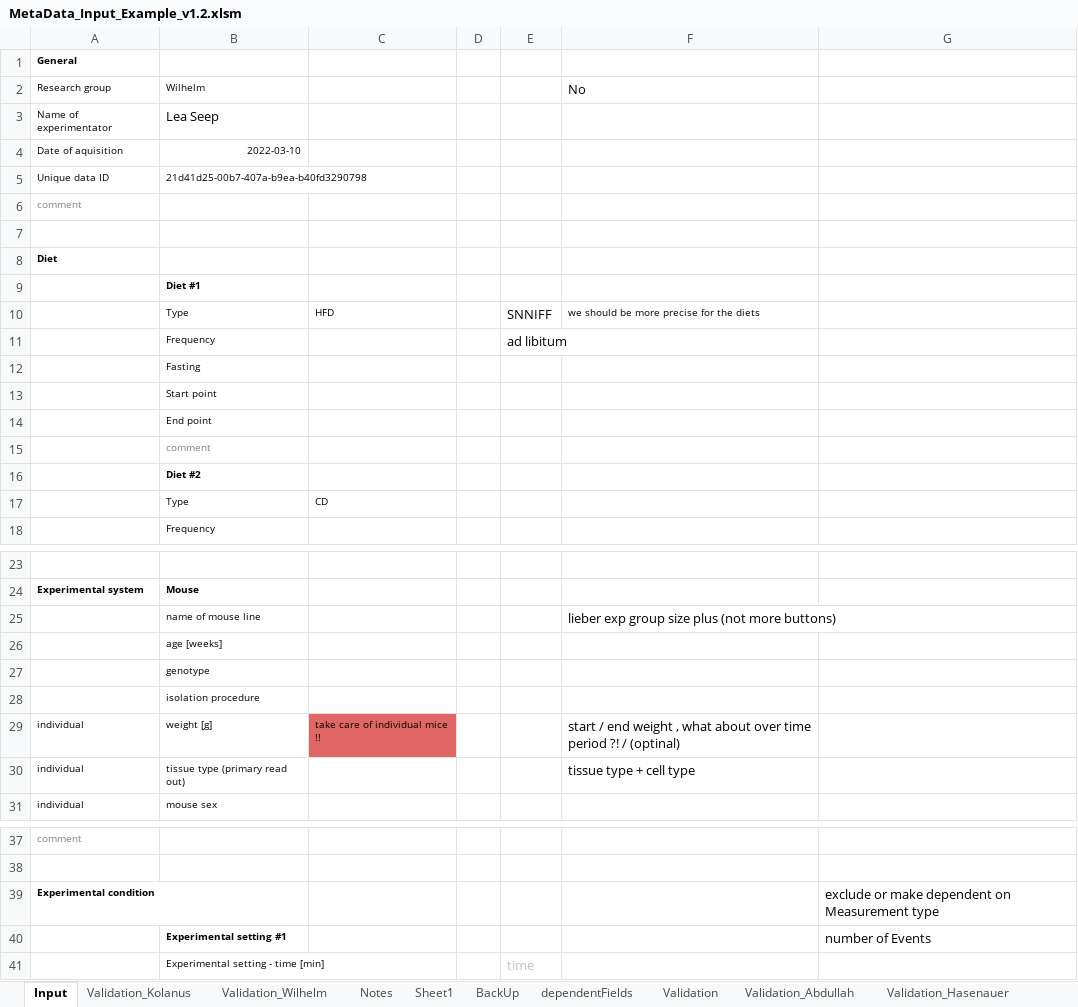
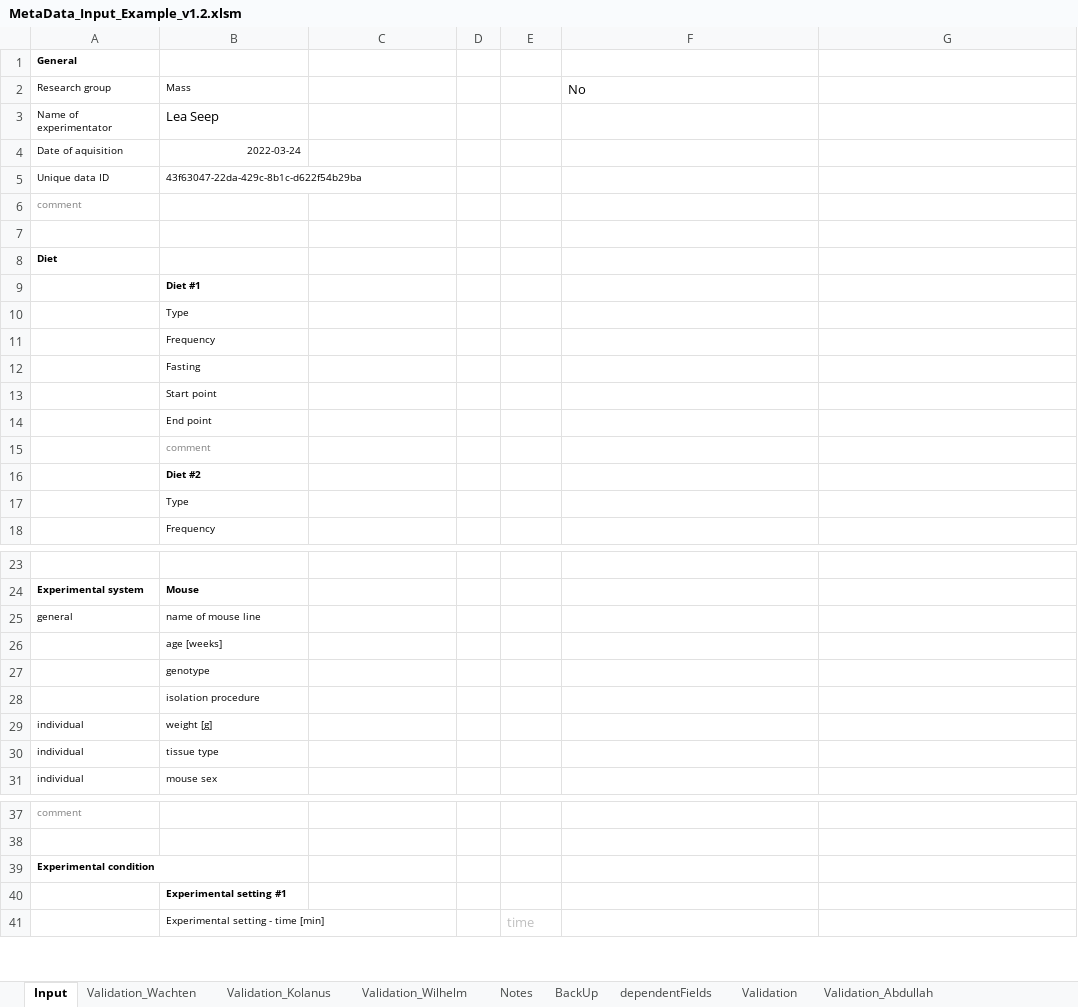
Before and after one commit to LeaSeep/MetaDataFormat, an Excel workbook: Input/ExcelBased/MetaData_Input_Example_v1.2.xlsm, sheet Input, drawn as a sheet; only a part is shown, gaps mark what is left out; values as stored, in another font and other column widths than the file's, no borders; charts and pictures not drawn; removed rows and columns are numbered as before the commit, all else as after; the diff covers the shown part only; the diff names each change by its address in the sheet, - before the commit and + after, or states it on an @@ line.

```diff
--- a/Input/ExcelBased/MetaData_Input_Example_v1.2.xlsm (sheet Input)
+++ b/Input/ExcelBased/MetaData_Input_Example_v1.2.xlsm (sheet Input)
-sheet tab: Sheet1
+sheet tab: Validation_Wachten
@@ sheet tab order changed: Input | Validation_Wachten | Validation_Kolanus | Validation_Wilhelm | Notes | BackUp | dependentFields | Validation | Validation_Abdullah @@
-B2: Wilhelm
+B2: Mass
-B4: 2022-03-10
+B4: 2022-03-24
-B5: 21d41d25-00b7-407a-b9ea-b40fd3290798
+B5: 43f63047-22da-429c-8b1c-d622f54b29ba
-row 10:  | Type | HFD |  | SNNIFF | we should be more precise for the diets
-row 11:  | Frequency |  |  | ad libitum
+row 10:  | Type
+row 11:  | Frequency
-C17: CD
+C17: (empty)
-row 25:  | name of mouse line |  |  |  | lieber exp group size plus (not more buttons)
+row 25: general | name of mouse line
-C29: take care of individual mice !!
+C29: (empty)
-C29 fill: #E16666
+C29 fill: none
-F29: start / end weight , what about over time period ?! / (optinal)
+F29: (empty)
-B30: tissue type (primary read out)
+B30: tissue type
-F30: tissue type + cell type
+F30: (empty)
-G39: exclude or make dependent on Measurement type
+G39: (empty)
-G40: number of Events
+G40: (empty)
```
Also changed, not shown: 2 edited cells elsewhere in this sheet, sheet Validation_Wachten, sheet Notes, sheet Validation_Mass, sheet Validation, sheet Validation_Hasenauer, sheet Validation_Wilhelm, 1 more sheet, charts or pictures, 2 other files.
